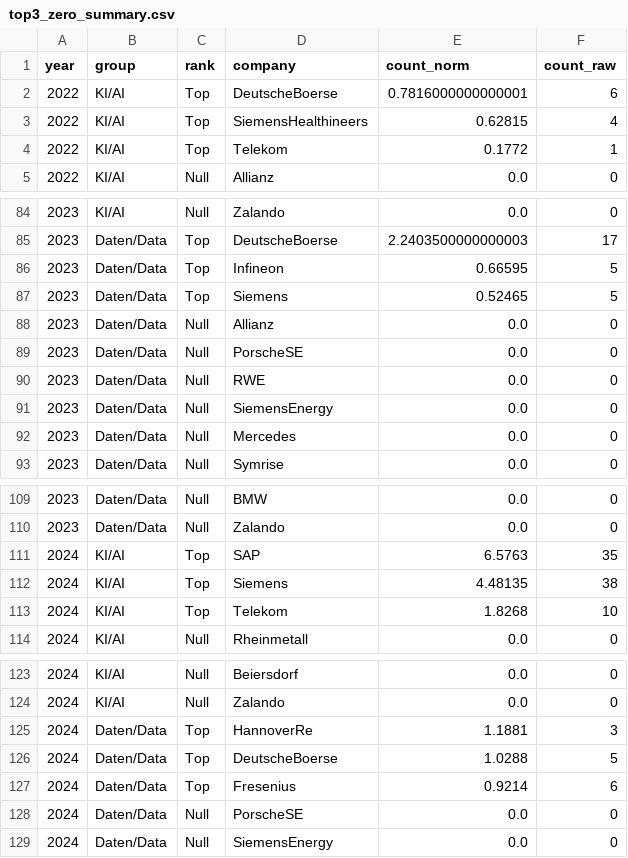
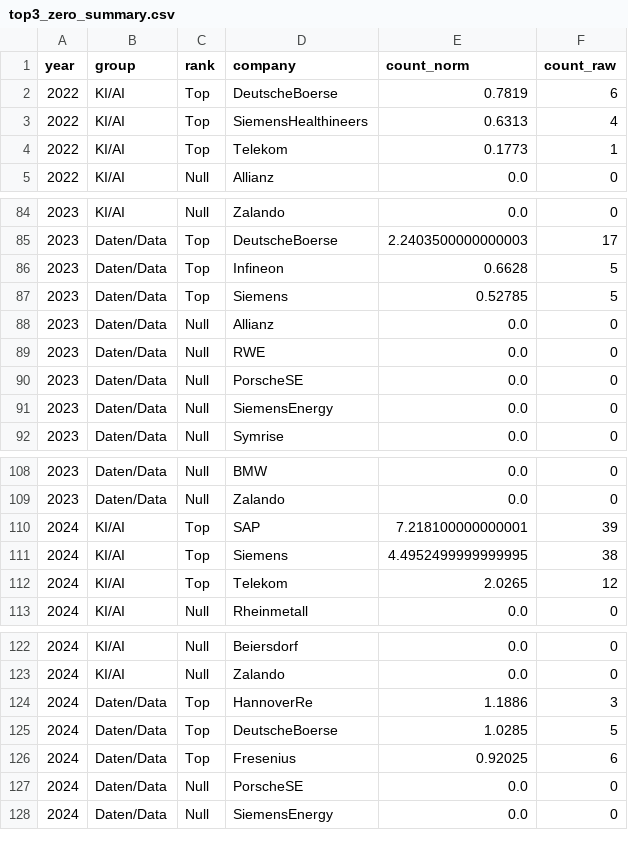
Before and after one commit to timtheuz/dax40-analysis, a CSV file: outputs/reports/top3_zero_summary.csv, drawn as a sheet; only a part is shown, gaps mark what is left out; the diff covers the shown part only.

```diff
--- a/outputs/reports/top3_zero_summary.csv
+++ b/outputs/reports/top3_zero_summary.csv
@@ -1,5 +1,5 @@
 year,group,rank,company,count_norm,count_raw
-2022,KI/AI,Top,DeutscheBoerse,0.7816000000000001,6
-2022,KI/AI,Top,SiemensHealthineers,0.62815,4
-2022,KI/AI,Top,Telekom,0.1772,1
+2022,KI/AI,Top,DeutscheBoerse,0.7819,6
+2022,KI/AI,Top,SiemensHealthineers,0.6313,4
+2022,KI/AI,Top,Telekom,0.1773,1
 2022,KI/AI,Null,Allianz,0.0,0
@@ -85,9 +85,8 @@
 2023,Daten/Data,Top,DeutscheBoerse,2.2403500000000003,17
-2023,Daten/Data,Top,Infineon,0.66595,5
-2023,Daten/Data,Top,Siemens,0.52465,5
+2023,Daten/Data,Top,Infineon,0.6628,5
+2023,Daten/Data,Top,Siemens,0.52785,5
 2023,Daten/Data,Null,Allianz,0.0,0
+2023,Daten/Data,Null,RWE,0.0,0
 2023,Daten/Data,Null,PorscheSE,0.0,0
-2023,Daten/Data,Null,RWE,0.0,0
 2023,Daten/Data,Null,SiemensEnergy,0.0,0
-2023,Daten/Data,Null,Mercedes,0.0,0
 2023,Daten/Data,Null,Symrise,0.0,0
@@ -110,5 +109,5 @@
 2023,Daten/Data,Null,Zalando,0.0,0
-2024,KI/AI,Top,SAP,6.5763,35
-2024,KI/AI,Top,Siemens,4.48135,38
-2024,KI/AI,Top,Telekom,1.8268,10
+2024,KI/AI,Top,SAP,7.218100000000001,39
+2024,KI/AI,Top,Siemens,4.4952499999999995,38
+2024,KI/AI,Top,Telekom,2.0265,12
 2024,KI/AI,Null,Rheinmetall,0.0,0
@@ -124,5 +123,5 @@
 2024,KI/AI,Null,Zalando,0.0,0
-2024,Daten/Data,Top,HannoverRe,1.1881,3
-2024,Daten/Data,Top,DeutscheBoerse,1.0288,5
-2024,Daten/Data,Top,Fresenius,0.9214,6
+2024,Daten/Data,Top,HannoverRe,1.1886,3
+2024,Daten/Data,Top,DeutscheBoerse,1.0285,5
+2024,Daten/Data,Top,Fresenius,0.92025,6
 2024,Daten/Data,Null,PorscheSE,0.0,0
```
Also changed, not shown: 6 edited cells elsewhere in this file, data/processed/corpus_meta.csv, outputs/reports/freq_aggregated.csv, 5 other files.
